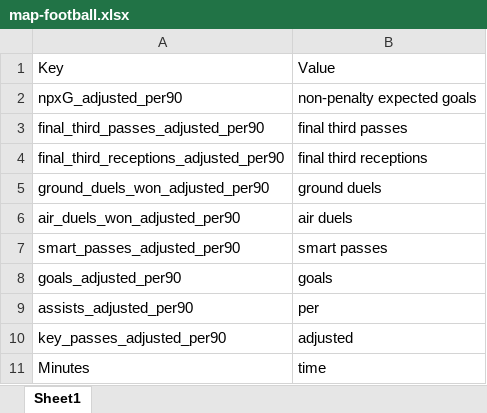
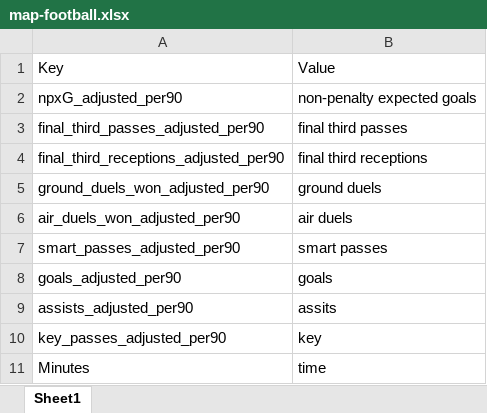
Before and after one commit to amandinecaut/datomatisation, an Excel workbook: data/demo_data/football/map-football.xlsx, sheet Sheet1, drawn as a sheet; values as stored, in another font and other column widths than the file's, no borders; the diff names each change by its address in the sheet, - before the commit and + after, or states it on an @@ line.

```diff
--- a/data/demo_data/football/map-football.xlsx (sheet Sheet1)
+++ b/data/demo_data/football/map-football.xlsx (sheet Sheet1)
-B9: per
+B9: assits
-B10: adjusted
+B10: key
```
Also changed, not shown: data/demo_data/big_five/map.xlsx, 9 other files.
